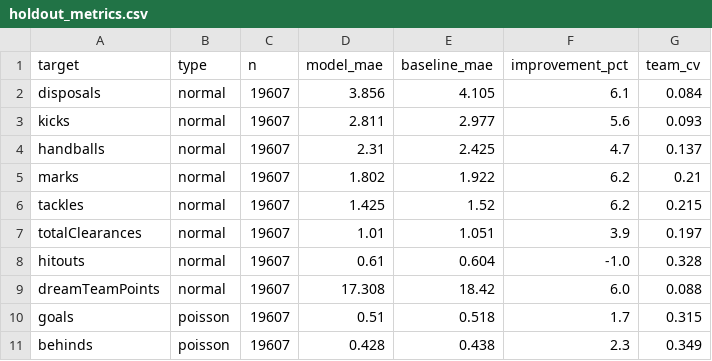
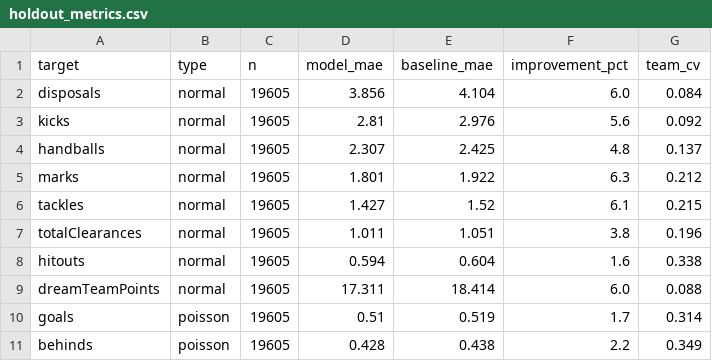
Before and after one commit to DanielTomaro13/AFL-Modelling, a CSV file: reports/holdout_metrics.csv, drawn as a sheet.

Commit message:
Refresh model artifacts [skip ci]

```diff
--- a/reports/holdout_metrics.csv
+++ b/reports/holdout_metrics.csv
@@ -1,11 +1,11 @@
 target,type,n,model_mae,baseline_mae,improvement_pct,team_cv
-disposals,normal,19607,3.856,4.105,6.1,0.084
-kicks,normal,19607,2.811,2.977,5.6,0.093
-handballs,normal,19607,2.31,2.425,4.7,0.137
-marks,normal,19607,1.802,1.922,6.2,0.21
-tackles,normal,19607,1.425,1.52,6.2,0.215
-totalClearances,normal,19607,1.01,1.051,3.9,0.197
-hitouts,normal,19607,0.61,0.604,-1.0,0.328
-dreamTeamPoints,normal,19607,17.308,18.42,6.0,0.088
-goals,poisson,19607,0.51,0.518,1.7,0.315
-behinds,poisson,19607,0.428,0.438,2.3,0.349
+disposals,normal,19605,3.856,4.104,6.0,0.084
+kicks,normal,19605,2.81,2.976,5.6,0.092
+handballs,normal,19605,2.307,2.425,4.8,0.137
+marks,normal,19605,1.801,1.922,6.3,0.212
+tackles,normal,19605,1.427,1.52,6.1,0.215
+totalClearances,normal,19605,1.011,1.051,3.8,0.196
+hitouts,normal,19605,0.594,0.604,1.6,0.338
+dreamTeamPoints,normal,19605,17.311,18.414,6.0,0.088
+goals,poisson,19605,0.51,0.519,1.7,0.314
+behinds,poisson,19605,0.428,0.438,2.2,0.349
```
Also changed, not shown: 5 other files.
